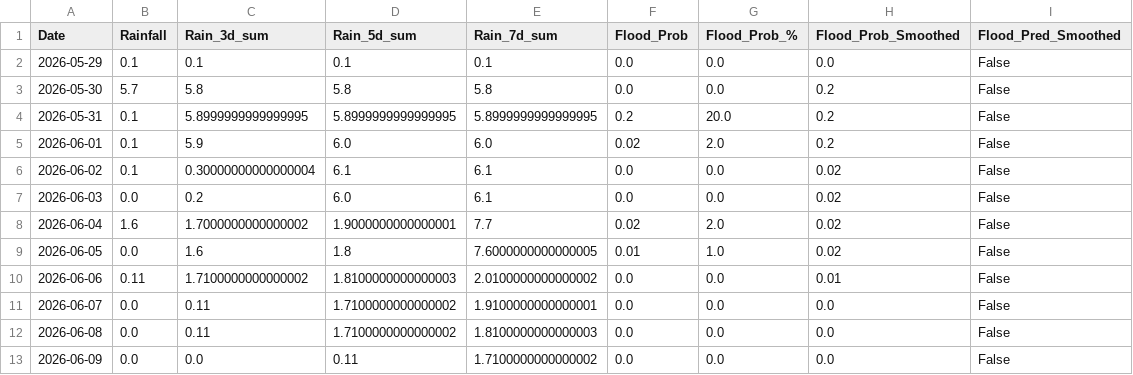
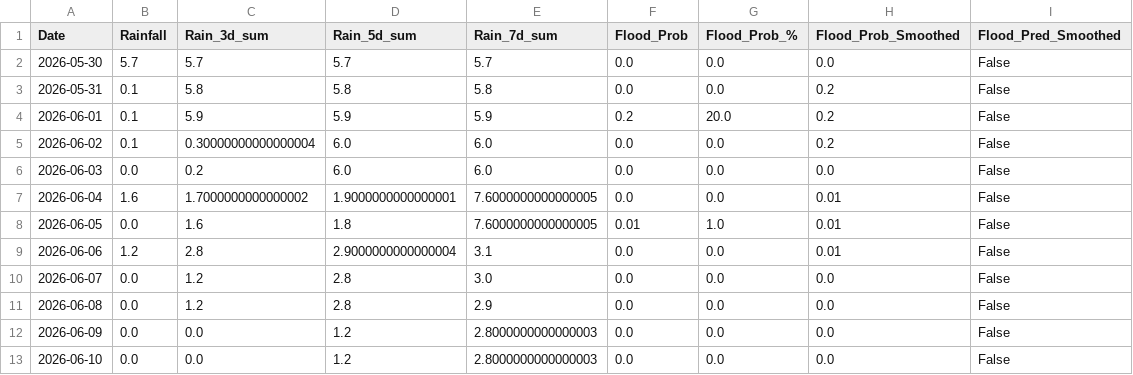
Before and after one commit to jajoojay/Matsya-Flood-detector, a CSV file: backend/csv_generator/flood_prediction.csv, drawn as a sheet.

```diff
--- a/backend/csv_generator/flood_prediction.csv
+++ b/backend/csv_generator/flood_prediction.csv
@@ -1,13 +1,13 @@
 Date,Rainfall,Rain_3d_sum,Rain_5d_sum,Rain_7d_sum,Flood_Prob,Flood_Prob_%,Flood_Prob_Smoothed,Flood_Pred_Smoothed
-2026-05-29,0.1,0.1,0.1,0.1,0.0,0.0,0.0,False
-2026-05-30,5.7,5.8,5.8,5.8,0.0,0.0,0.2,False
-2026-05-31,0.1,5.8999999999999995,5.8999999999999995,5.8999999999999995,0.2,20.0,0.2,False
-2026-06-01,0.1,5.9,6.0,6.0,0.02,2.0,0.2,False
-2026-06-02,0.1,0.30000000000000004,6.1,6.1,0.0,0.0,0.02,False
-2026-06-03,0.0,0.2,6.0,6.1,0.0,0.0,0.02,False
-2026-06-04,1.6,1.7000000000000002,1.9000000000000001,7.7,0.02,2.0,0.02,False
-2026-06-05,0.0,1.6,1.8,7.6000000000000005,0.01,1.0,0.02,False
-2026-06-06,0.11,1.7100000000000002,1.8100000000000003,2.0100000000000002,0.0,0.0,0.01,False
-2026-06-07,0.0,0.11,1.7100000000000002,1.9100000000000001,0.0,0.0,0.0,False
-2026-06-08,0.0,0.11,1.7100000000000002,1.8100000000000003,0.0,0.0,0.0,False
-2026-06-09,0.0,0.0,0.11,1.7100000000000002,0.0,0.0,0.0,False
+2026-05-30,5.7,5.7,5.7,5.7,0.0,0.0,0.0,False
+2026-05-31,0.1,5.8,5.8,5.8,0.0,0.0,0.2,False
+2026-06-01,0.1,5.9,5.9,5.9,0.2,20.0,0.2,False
+2026-06-02,0.1,0.30000000000000004,6.0,6.0,0.0,0.0,0.2,False
+2026-06-03,0.0,0.2,6.0,6.0,0.0,0.0,0.0,False
+2026-06-04,1.6,1.7000000000000002,1.9000000000000001,7.6000000000000005,0.0,0.0,0.01,False
+2026-06-05,0.0,1.6,1.8,7.6000000000000005,0.01,1.0,0.01,False
+2026-06-06,1.2,2.8,2.9000000000000004,3.1,0.0,0.0,0.01,False
+2026-06-07,0.0,1.2,2.8,3.0,0.0,0.0,0.0,False
+2026-06-08,0.0,1.2,2.8,2.9,0.0,0.0,0.0,False
+2026-06-09,0.0,0.0,1.2,2.8000000000000003,0.0,0.0,0.0,False
+2026-06-10,0.0,0.0,1.2,2.8000000000000003,0.0,0.0,0.0,False
```
Also changed, not shown: backend/flood_detector/flood_forecast.csv, 3 other files.
